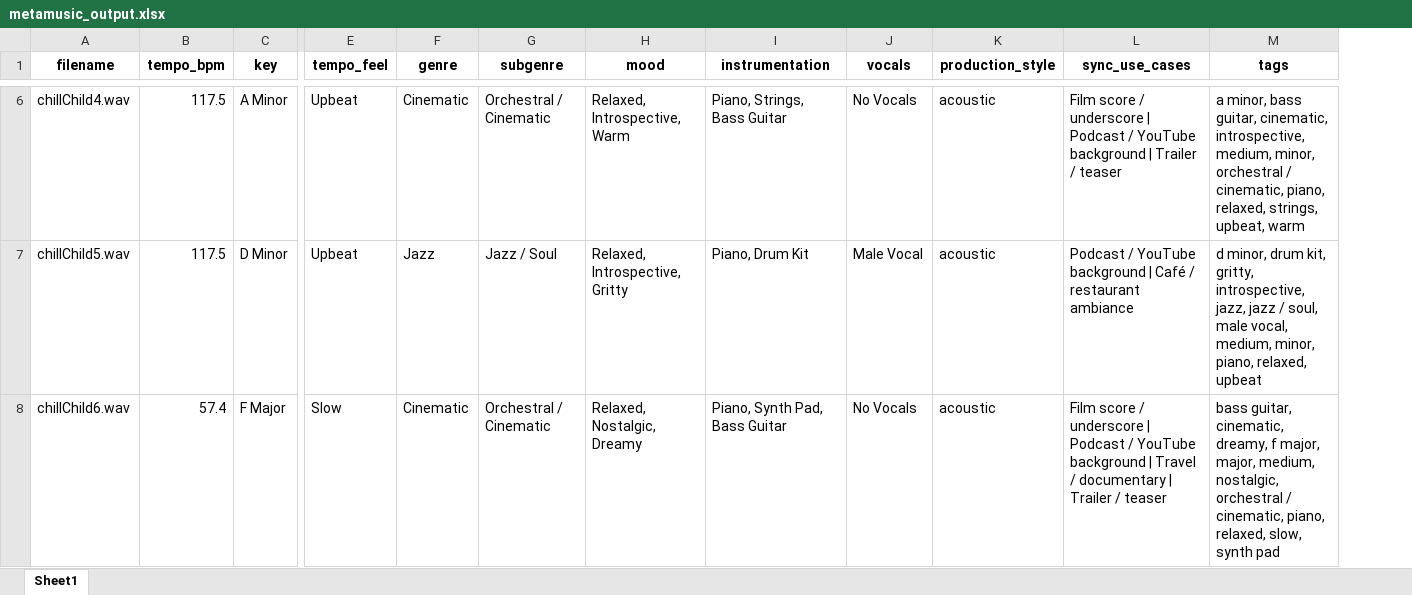
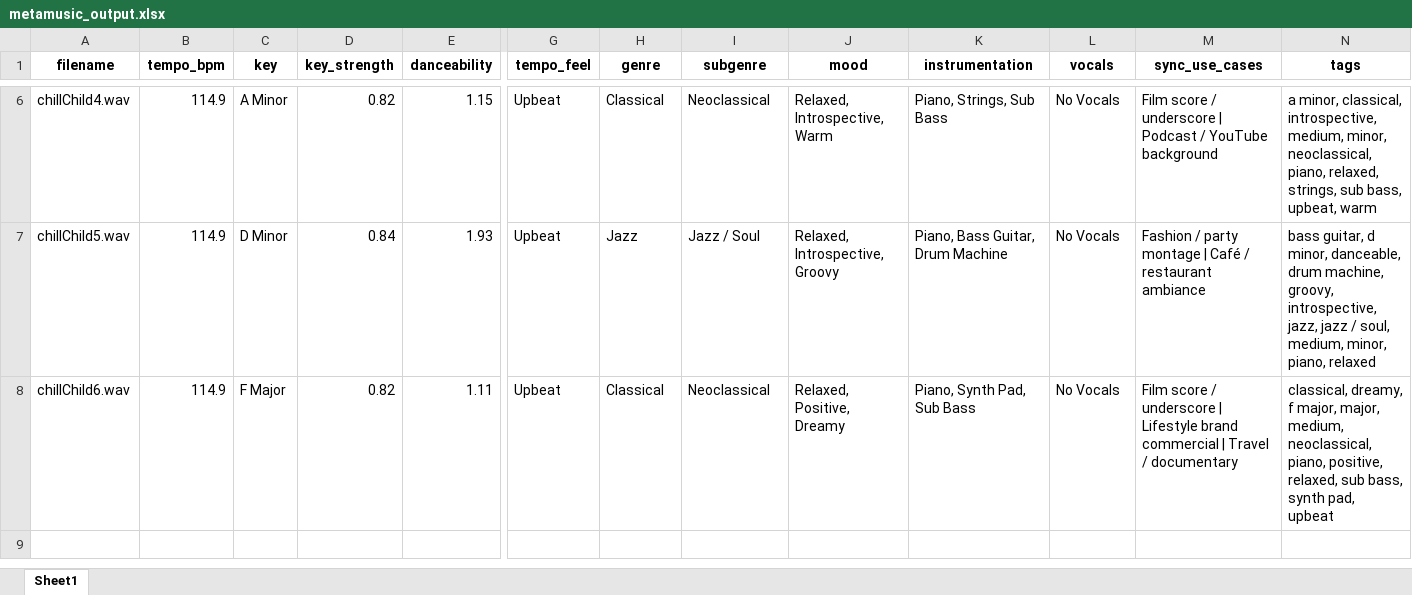
Before and after one commit to coreyczhang/Audio-ML-Semantic-Tagger, an Excel workbook: metamusic_output.xlsx, sheet Sheet1, drawn as a sheet; only a part is shown, gaps mark what is left out; values as stored, in another font and other column widths than the file's, no borders; removed rows and columns are numbered as before the commit, all else as after; the diff covers the shown part only; the diff names each change by its address in the sheet, - before the commit and + after, or states it on an @@ line.

Commit message:
Rewrite tagger using Essentia + librosa, no LLM calls
- Replace hand-written librosa threshold rules with Essentia algorithms:
  RhythmExtractor2013 (BPM), KeyExtractor (key/scale), Danceability,
  Energy, Loudness, SpectralCentroidTime, ZeroCrossingRate, MFCC
- Keep librosa for HPSS harmonic ratio, onset density, chroma
- Danceability score now feeds into mood and genre classification
- Essentia key extractor returns major/minor directly (no manual
  Krumhansl-Schmuckler correlation needed)
- Update requirements.txt: add essentia, remove torch/torchvision

```diff
--- a/metamusic_output.xlsx (sheet Sheet1)
+++ b/metamusic_output.xlsx (sheet Sheet1)
+column D (key_strength), rows 6-8: 0.82 | 0.84 | 0.82
+column E (danceability), rows 6-8: 1.15 | 1.93 | 1.11
-column K (production_style), rows 6-8: all acoustic
-B6:B7 (tempo_bpm): 117.5
+B6:B7 (tempo_bpm): 114.9
-H6 (genre): Cinematic
+H6 (genre): Classical
-I6 (subgenre): Orchestral / Cinematic
+I6 (subgenre): Neoclassical
-K6 (instrumentation): Piano, Strings, Bass Guitar
+K6 (instrumentation): Piano, Strings, Sub Bass
-M6 (sync_use_cases): …YouTube background | Trailer / teaser
+M6 (sync_use_cases): …YouTube background
-N6 (tags): a minor, bass guitar, cinematic, introspective, medium, minor, orchestral / cinematic, piano, relaxed, strings, upbeat, warm
+N6 (tags): a minor, classical, introspective, medium, minor, neoclassical, piano, relaxed, strings, sub bass, upbeat, warm
-J7 (mood): Relaxed, Introspective, Gritty
+J7 (mood): Relaxed, Introspective, Groovy
-K7 (instrumentation): Piano, Drum Kit
+K7 (instrumentation): Piano, Bass Guitar, Drum Machine
-L7 (vocals): Male Vocal
+L7 (vocals): No Vocals
-M7 (sync_use_cases): Podcast / YouTube background | Café…
+M7 (sync_use_cases): Fashion / party montage | Café…
-N7 (tags): d minor, drum kit, gritty, introspective, jazz, jazz / soul, male vocal, medium, minor, piano, relaxed, upbeat
+N7 (tags): bass guitar, d minor, danceable, drum machine, groovy, introspective, jazz, jazz / soul, medium, minor, piano, relaxed
-B8 (tempo_bpm): 57.4
+B8 (tempo_bpm): 114.9
-G8 (tempo_feel): Slow
+G8 (tempo_feel): Upbeat
-H8 (genre): Cinematic
+H8 (genre): Classical
-I8 (subgenre): Orchestral / Cinematic
+I8 (subgenre): Neoclassical
-J8 (mood): Relaxed, Nostalgic, Dreamy
+J8 (mood): Relaxed, Positive, Dreamy
-K8 (instrumentation): Piano, Synth Pad, Bass Guitar
+K8 (instrumentation): Piano, Synth Pad, Sub Bass
-M8 (sync_use_cases): …underscore | Podcast / YouTube background | Travel / documentary | Trailer / teaser
+M8 (sync_use_cases): …underscore | Lifestyle brand commercial | Travel / documentary
-N8 (tags): bass guitar, cinematic, dreamy, f major, major, medium, nostalgic, orchestral / cinematic, piano, relaxed, slow, synth pad
+N8 (tags): classical, dreamy, f major, major, medium, neoclassical, piano, positive, relaxed, sub bass, synth pad, upbeat
```
Also changed, not shown: 31 edited cells elsewhere in this sheet, 2 other files.
